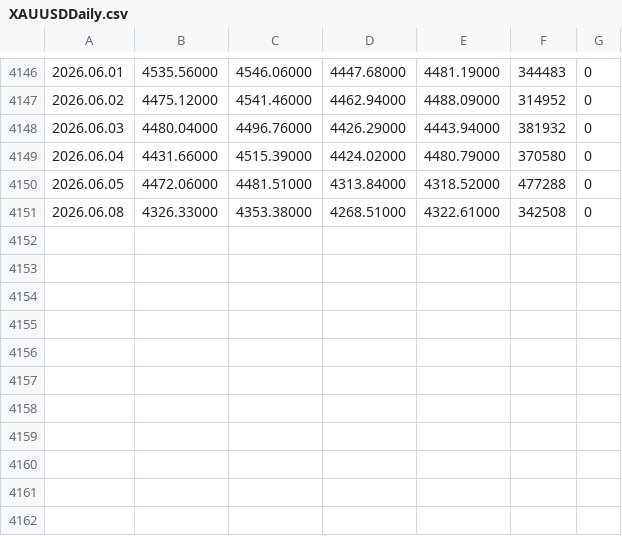
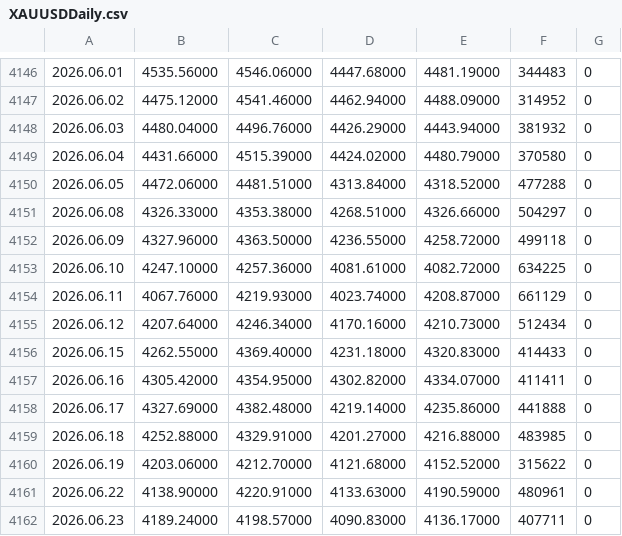
Before and after one commit to Evgen-art-p/-2, a CSV file: studio/modules/trading/test_data/XAUUSDDaily.csv, drawn as a sheet; only a part is shown, gaps mark what is left out; the diff names each change by its address in the sheet, - before the commit and + after, or states it on an @@ line.

```diff
--- a/studio/modules/trading/test_data/XAUUSDDaily.csv
+++ b/studio/modules/trading/test_data/XAUUSDDaily.csv
-E4151: 4322.61000
+E4151: 4326.66000
-F4151: 342508
+F4151: 504297
+row 4152: 2026.06.09 | 4327.96000 | 4363.50000 | 4236.55000 | 4258.72000 | 499118 | 0
+row 4153: 2026.06.10 | 4247.10000 | 4257.36000 | 4081.61000 | 4082.72000 | 634225 | 0
+row 4154: 2026.06.11 | 4067.76000 | 4219.93000 | 4023.74000 | 4208.87000 | 661129 | 0
+row 4155: 2026.06.12 | 4207.64000 | 4246.34000 | 4170.16000 | 4210.73000 | 512434 | 0
+row 4156: 2026.06.15 | 4262.55000 | 4369.40000 | 4231.18000 | 4320.83000 | 414433 | 0
+row 4157: 2026.06.16 | 4305.42000 | 4354.95000 | 4302.82000 | 4334.07000 | 411411 | 0
+row 4158: 2026.06.17 | 4327.69000 | 4382.48000 | 4219.14000 | 4235.86000 | 441888 | 0
+row 4159: 2026.06.18 | 4252.88000 | 4329.91000 | 4201.27000 | 4216.88000 | 483985 | 0
+row 4160: 2026.06.19 | 4203.06000 | 4212.70000 | 4121.68000 | 4152.52000 | 315622 | 0
+row 4161: 2026.06.22 | 4138.90000 | 4220.91000 | 4133.63000 | 4190.59000 | 480961 | 0
+row 4162: 2026.06.23 | 4189.24000 | 4198.57000 | 4090.83000 | 4136.17000 | 407711 | 0
```
Also changed, not shown: 31 other files.
